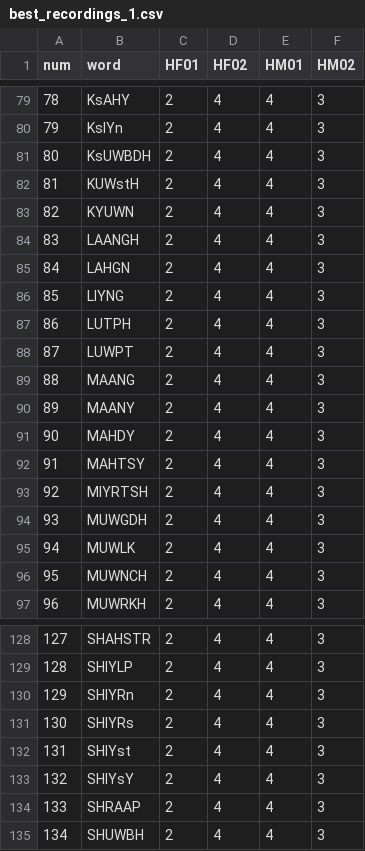
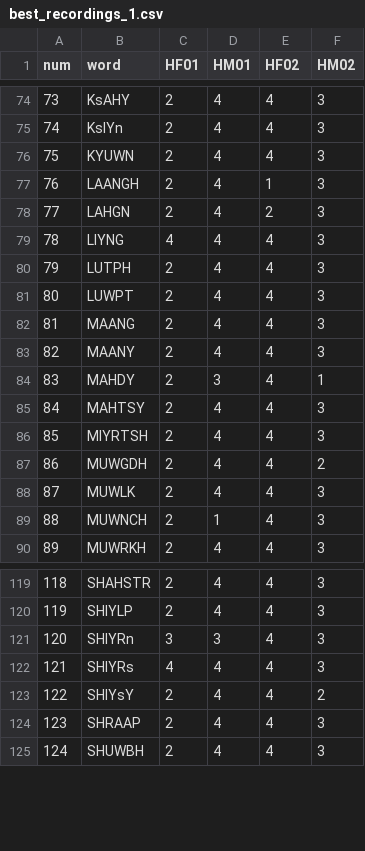
Before and after one commit to willclapp/hindi_encoding, a CSV file: csvs/best_recordings_1.csv, drawn as a sheet; only a part is shown, gaps mark what is left out; removed rows and columns are numbered as before the commit, all else as after; the diff covers the shown part only; the diff names each change by its address in the sheet, - before the commit and + after, or states it on an @@ line.

```diff
--- a/csvs/best_recordings_1.csv
+++ b/csvs/best_recordings_1.csv
-D1: HF02
+D1: HM01
-E1: HM01
+E1: HF02
@@ column A (num) renumbered from row 27 down @@
-row 81: 80 | KsUWBDH | 2 | 4 | 4 | 3
-row 82: 81 | KUWstH | 2 | 4 | 4 | 3
-E77 (HF02): 4
+E77 (HF02): 1
-E78 (HF02): 4
+E78 (HF02): 2
-C79 (HF01): 2
+C79 (HF01): 4
-D84 (HM01): 4
+D84 (HM01): 3
-F84 (HM02): 3
+F84 (HM02): 1
-F87 (HM02): 3
+F87 (HM02): 2
-D89 (HM01): 4
+D89 (HM01): 1
-C121 (HF01): 2
+C121 (HF01): 3
-D121 (HM01): 4
+D121 (HM01): 3
-C122 (HF01): 2
+C122 (HF01): 4
-row 132: 131 | SHIYst | 2 | 4 | 4 | 3
-F123 (HM02): 3
+F123 (HM02): 2
```
Also changed, not shown: 12 removed rows and 30 edited cells elsewhere in this file, 45 other files.
